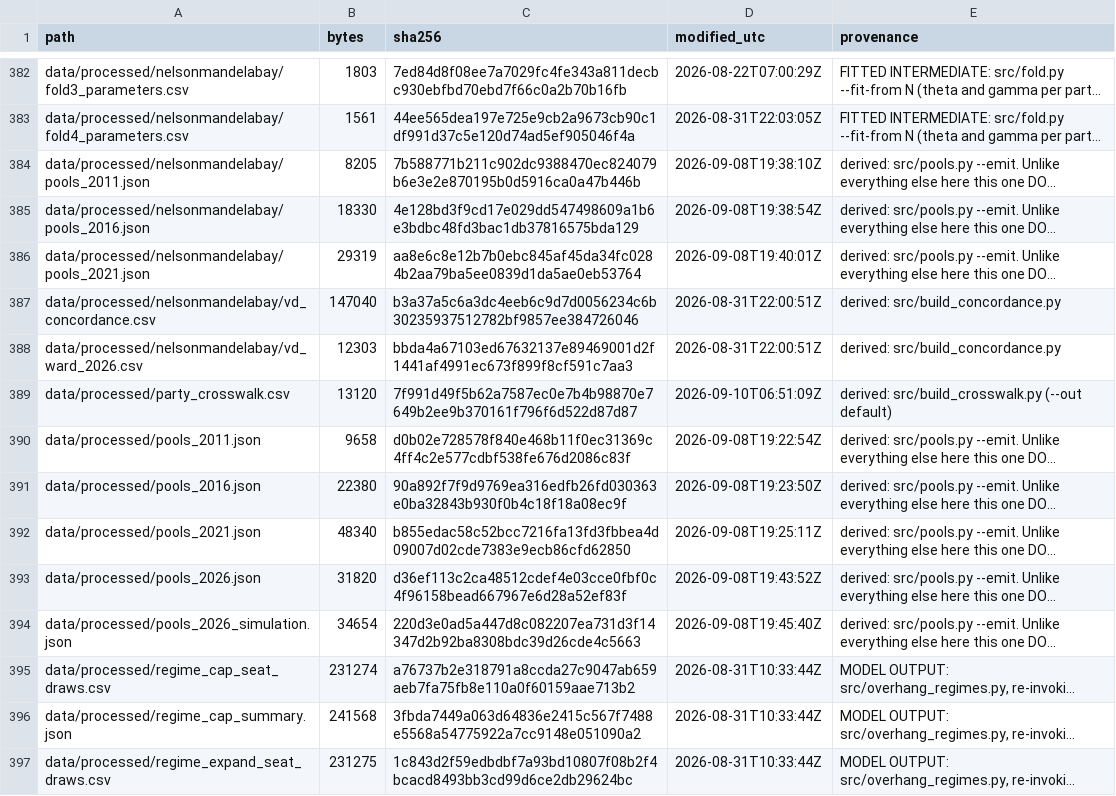
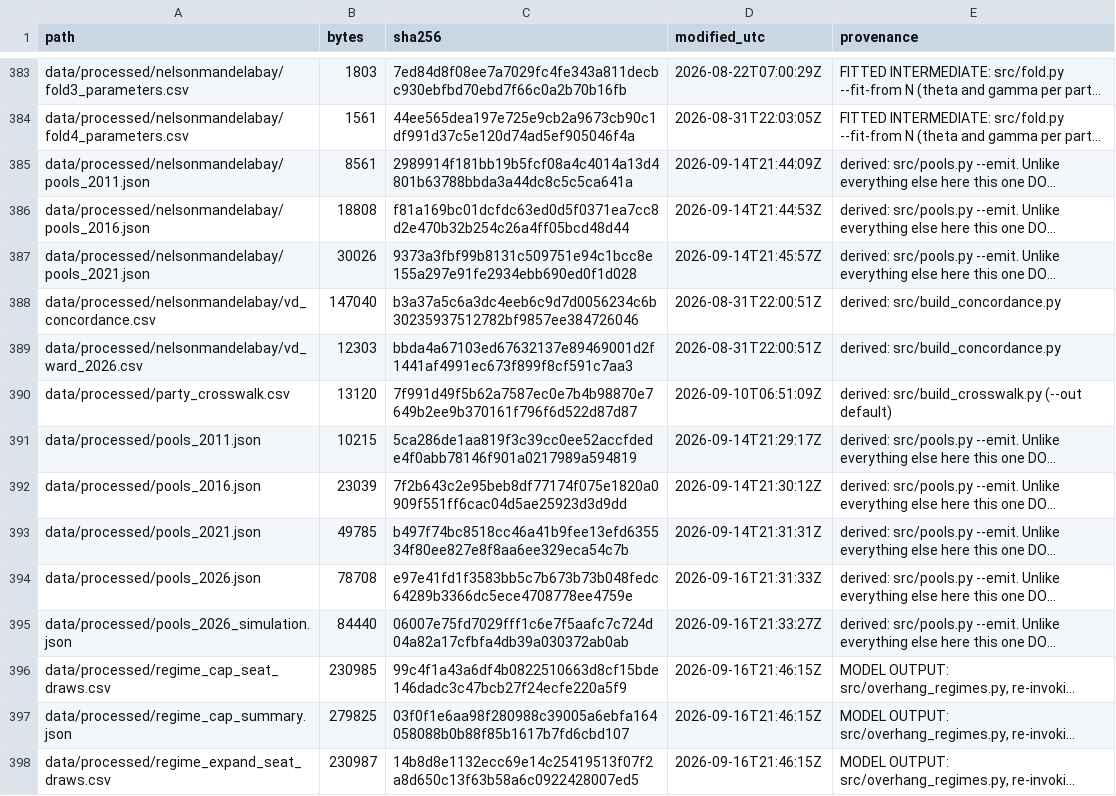
Before and after one commit to Psi-am-i/jhb-election-model, a CSV file: data/archive_manifest.csv, drawn as a sheet; only a part is shown, gaps mark what is left out; long unchanged cells end in …; addresses are those after the commit; the diff covers the shown part only; the diff names each change by its address in the sheet, - before the commit and + after, or states it on an @@ line.

```diff
--- a/data/archive_manifest.csv
+++ b/data/archive_manifest.csv
-B385 (bytes): 8205
+B385 (bytes): 8561
-C385 (sha256): 7b588771b211c902dc9388470ec824079b6e3e2e870195b0d5916ca0a47b446b
+C385 (sha256): 2989914f181bb19b5fcf08a4c4014a13d4801b63788bbda3a44dc8c5c5ca641a
-D385 (modified_utc): 2026-09-08T19:38:10Z
+D385 (modified_utc): 2026-09-14T21:44:09Z
-B386 (bytes): 18330
+B386 (bytes): 18808
-C386 (sha256): 4e128bd3f9cd17e029dd547498609a1b6e3bdbc48fd3bac1db37816575bda129
+C386 (sha256): f81a169bc01dcfdc63ed0d5f0371ea7cc8d2e470b32b254c26a4ff05bcd48d44
-D386 (modified_utc): 2026-09-08T19:38:54Z
+D386 (modified_utc): 2026-09-14T21:44:53Z
-B387 (bytes): 29319
+B387 (bytes): 30026
-C387 (sha256): aa8e6c8e12b7b0ebc845af45da34fc0284b2aa79ba5ee0839d1da5ae0eb53764
+C387 (sha256): 9373a3fbf99b8131c509751e94c1bcc8e155a297e91fe2934ebb690ed0f1d028
-D387 (modified_utc): 2026-09-08T19:40:01Z
+D387 (modified_utc): 2026-09-14T21:45:57Z
-B391 (bytes): 9658
+B391 (bytes): 10215
-C391 (sha256): d0b02e728578f840e468b11f0ec31369c4ff4c2e577cdbf538fe676d2086c83f
+C391 (sha256): 5ca286de1aa819f3c39cc0ee52accfdede4f0abb78146f901a0217989a594819
-D391 (modified_utc): 2026-09-08T19:22:54Z
+D391 (modified_utc): 2026-09-14T21:29:17Z
-B392 (bytes): 22380
+B392 (bytes): 23039
-C392 (sha256): 90a892f7f9d9769ea316edfb26fd030363e0ba32843b930f0b4c18f18a08ec9f
+C392 (sha256): 7f2b643c2e95beb8df77174f075e1820a0909f551ff6cac04d5ae25923d3d9dd
-D392 (modified_utc): 2026-09-08T19:23:50Z
+D392 (modified_utc): 2026-09-14T21:30:12Z
-B393 (bytes): 48340
+B393 (bytes): 49785
-C393 (sha256): b855edac58c52bcc7216fa13fd3fbbea4d09007d02cde7383e9ecb86cfd62850
+C393 (sha256): b497f74bc8518cc46a41b9fee13efd635534f80ee827e8f8aa6ee329eca54c7b
-D393 (modified_utc): 2026-09-08T19:25:11Z
+D393 (modified_utc): 2026-09-14T21:31:31Z
-B394 (bytes): 31820
+B394 (bytes): 78708
-C394 (sha256): d36ef113c2ca48512cdef4e03cce0fbf0c4f96158bead667967e6d28a52ef83f
+C394 (sha256): e97e41fd1f3583bb5c7b673b73b048fedc64289b3366dc5ece4708778ee4759e
-D394 (modified_utc): 2026-09-08T19:43:52Z
+D394 (modified_utc): 2026-09-16T21:31:33Z
-B395 (bytes): 34654
+B395 (bytes): 84440
-C395 (sha256): 220d3e0ad5a447d8c082207ea731d3f14347d2b92ba8308bdc39d26cde4c5663
+C395 (sha256): 06007e75fd7029fff1c6e7f5aafc7c724d04a82a17cfbfa4db39a030372ab0ab
-D395 (modified_utc): 2026-09-08T19:45:40Z
+D395 (modified_utc): 2026-09-16T21:33:27Z
-B396 (bytes): 231274
+B396 (bytes): 230985
-C396 (sha256): a76737b2e318791a8ccda27c9047ab659aeb7fa75fb8e110a0f60159aae713b2
+C396 (sha256): 99c4f1a43a6df4b0822510663d8cf15bde146dadc3c47bcb27f24ecfe220a5f9
-D396:D398 (modified_utc): 2026-08-31T10:33:44Z
+D396:D398 (modified_utc): 2026-09-16T21:46:15Z
-B397 (bytes): 241568
+B397 (bytes): 279825
-C397 (sha256): 3fbda7449a063d64836e2415c567f7488e5568a54775922a7cc9148e051090a2
+C397 (sha256): 03f0f1e6aa98f280988c39005a6ebfa164058088b0b88f85b1617b7fd6cbd107
-B398 (bytes): 231275
+B398 (bytes): 230987
-C398 (sha256): 1c843d2f59edbdbf7a93bd10807f08b2f4bcacd8493bb3cd99d6ce2db29624bc
+C398 (sha256): 14b8d8e1132ecc69e14c25419513f07f2a8d650c13f63b58a6c0922428007ed5
```
Also changed, not shown: 1 added row and 96 edited cells elsewhere in this file, 28 other files.
